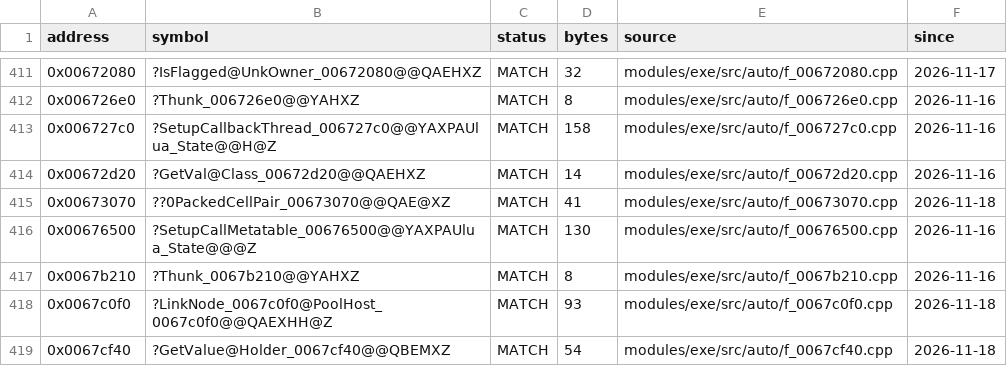
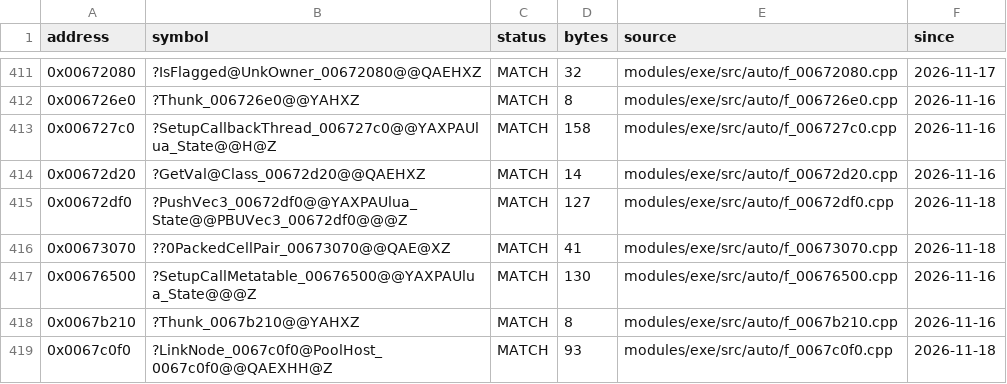
Before and after one commit to JahsiasWhite/civ5-decomp, a CSV file: modules/exe/progress/status.csv, drawn as a sheet; only a part is shown, gaps mark what is left out; the shorter side is filled out with more unchanged rows; the diff names each change by its address in the sheet, - before the commit and + after, or states it on an @@ line.

```diff
--- a/modules/exe/progress/status.csv
+++ b/modules/exe/progress/status.csv
+row 415: 0x00672df0 | ?PushVec3_00672df0@@YAXPAUlua_State@@PBUVec3_00672df0@@@Z | MATCH | 127 | modules/exe/src/auto/f_00672df0.cpp | 2026-11-18
```
Also changed, not shown: 3 other files.
